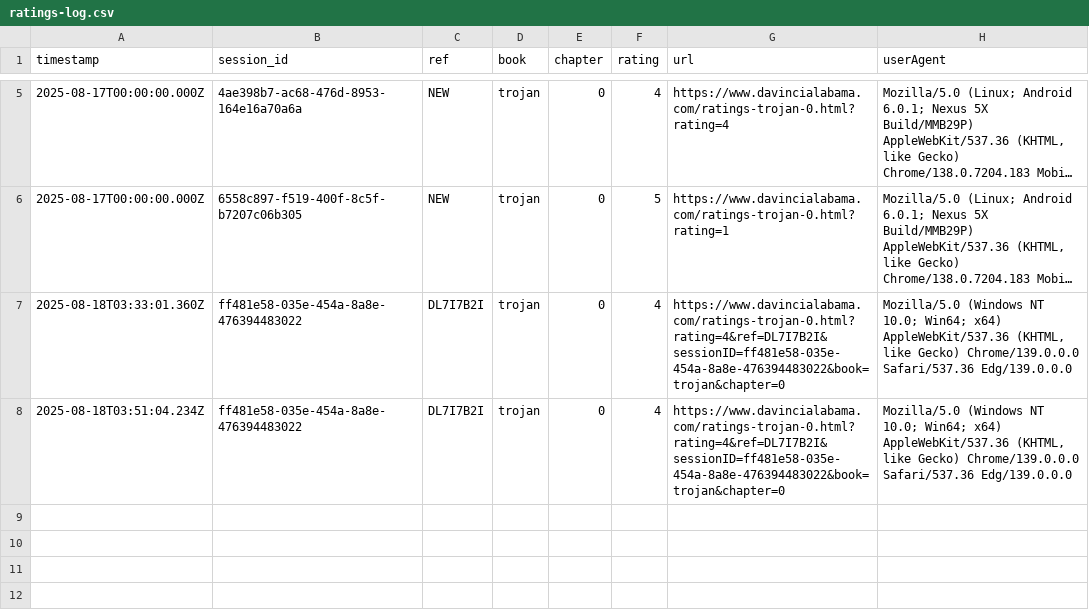
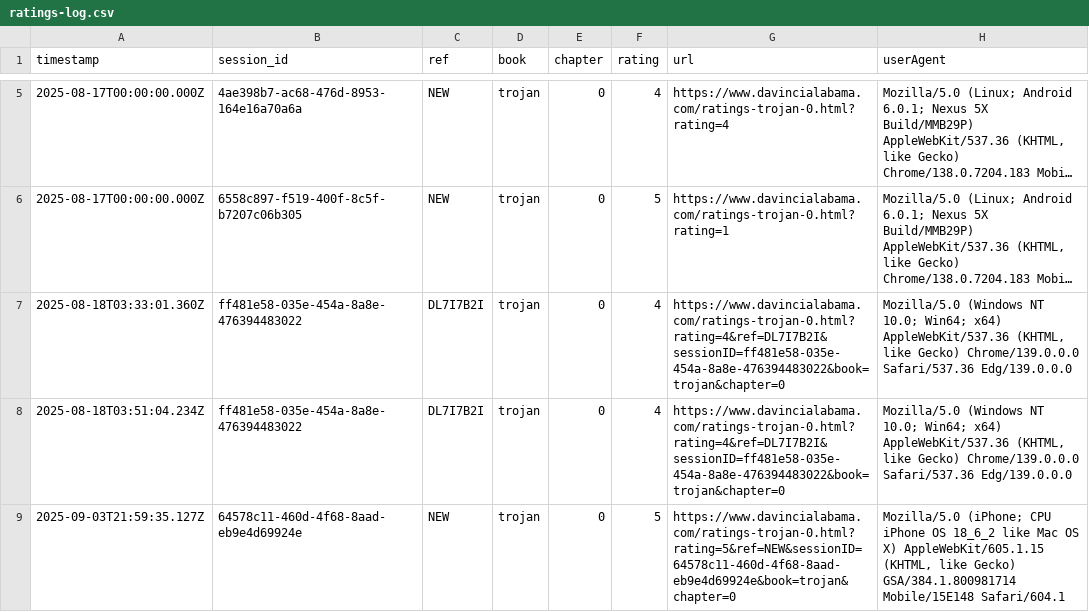
Before and after one commit to SMorris-DaVinci/referral-codes, a CSV file: ratings-log.csv, drawn as a sheet; only a part is shown, gaps mark what is left out; long unchanged cells end in ….

Commit message:
Add rating

```diff
--- a/ratings-log.csv
+++ b/ratings-log.csv
@@ -8 +8,2 @@ timestamp,session_id,ref,book,chapter,rating,url,userAgent
 "2025-08-18T03:51:04.234Z","ff481e58-035e-454a-8a8e-476394483022","DL7I7B2I","trojan","0","4","https://www.davincialabama.com/ratings-trojan-0.html?rating=4&ref=DL7I7B2I&sessionID=ff481e58-035e-454a-8a8e-476394483022&book=trojan&chapter=0","Mozilla/5.0 (Windows NT 10.0; Win64; x64) AppleWebKit/537.36 (KHTML, like Gecko) Chrome/139.0.0.0 Safari/537.36 Edg/139.0.0.0"
+"2025-09-03T21:59:35.127Z","64578c11-460d-4f68-8aad-eb9e4d69924e","NEW","trojan","0","5","https://www.davincialabama.com/ratings-trojan-0.html?rating=5&ref=NEW&sessionID=64578c11-460d-4f68-8aad-eb9e4d69924e&book=trojan&chapter=0","Mozilla/5.0 (iPhone; CPU iPhone OS 18_6_2 like Mac OS X) AppleWebKit/605.1.15 (KHTML, like Gecko) GSA/384.1.800981714 Mobile/15E148 Safari/604.1"
```
